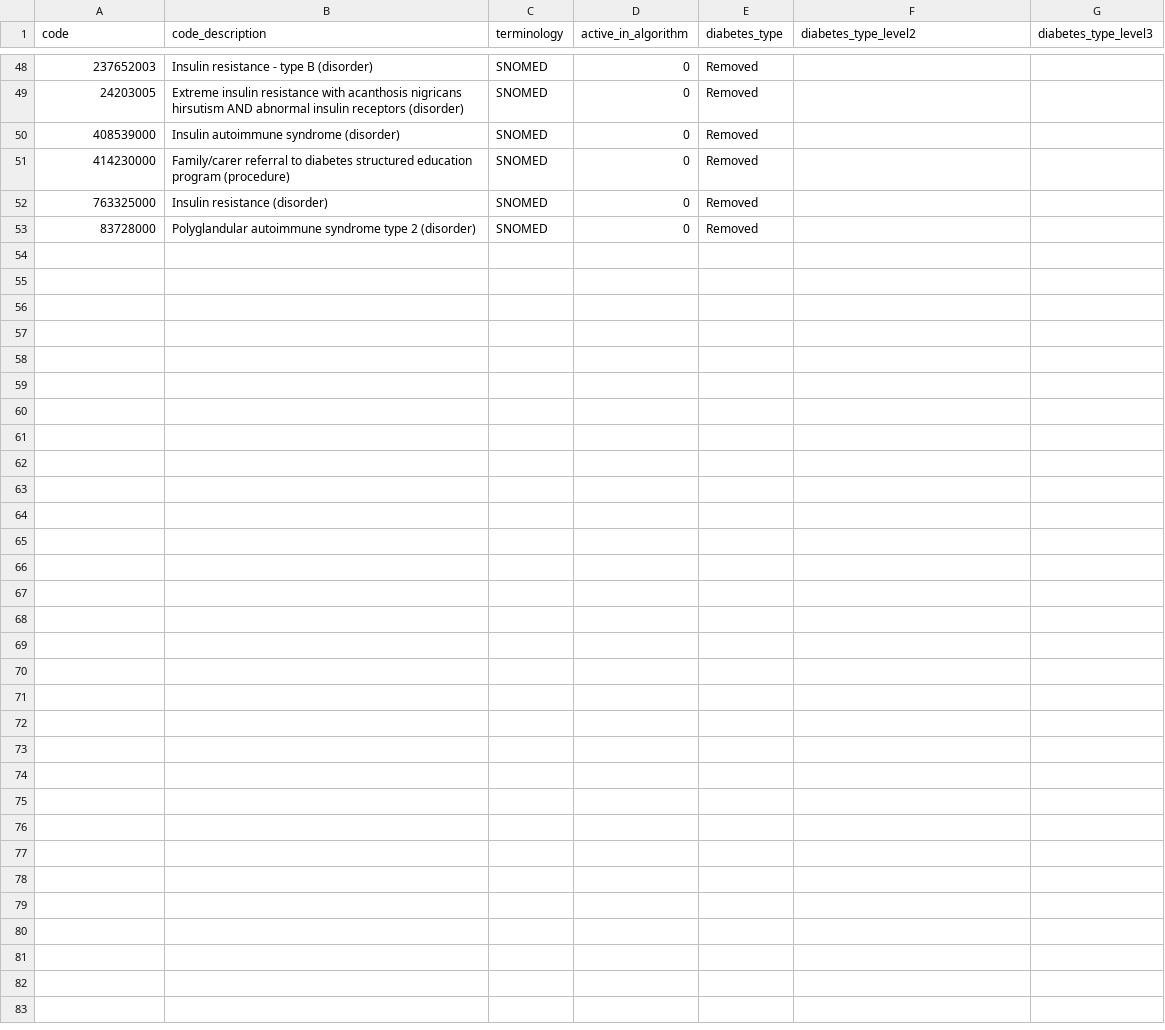
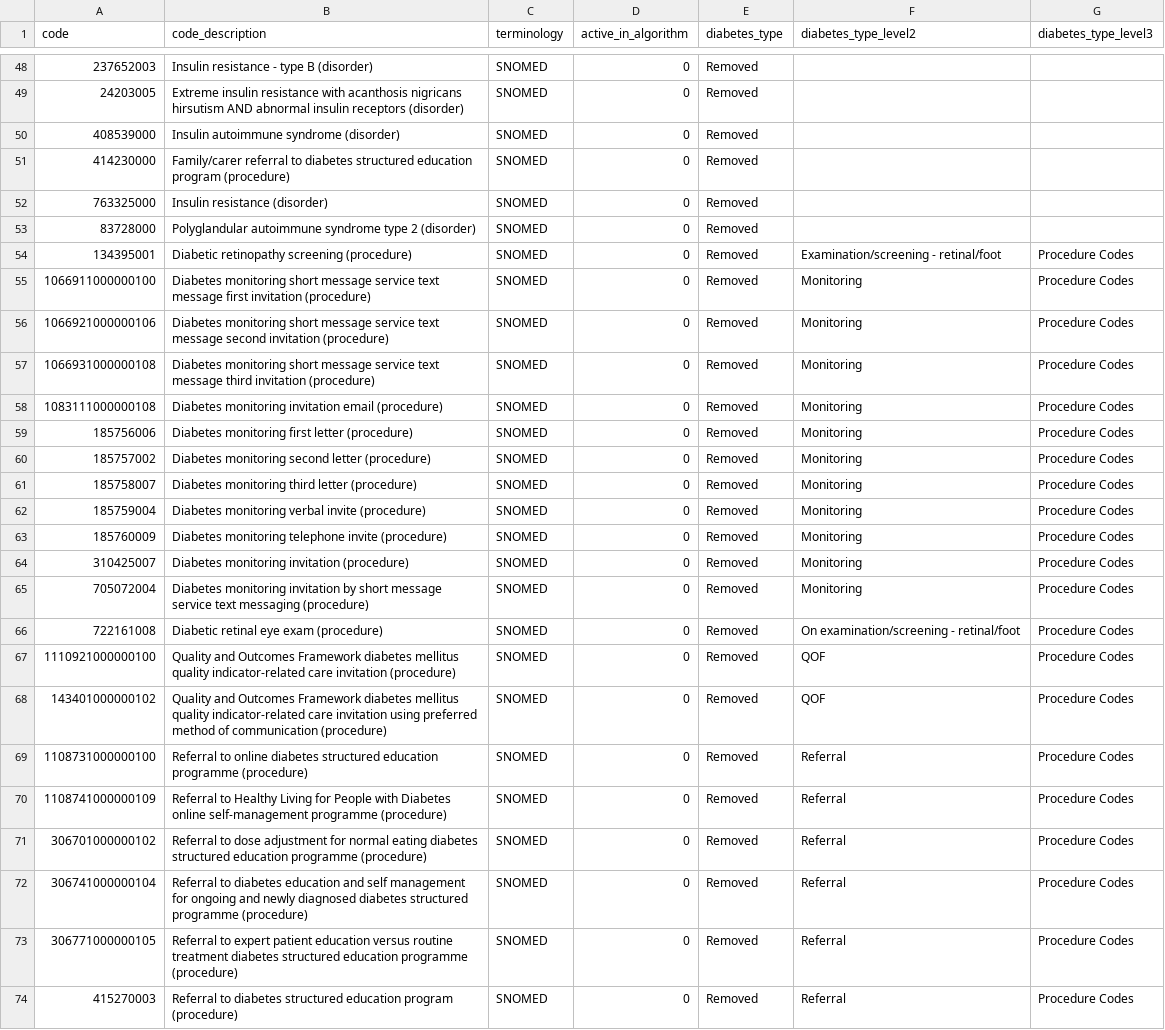
Before and after one commit to BHFDSC/hds_phenotypes_diabetes, a CSV file: codelists/diabetes_removed.csv, drawn as a sheet; only a part is shown, gaps mark what is left out; the diff names each change by its address in the sheet, - before the commit and + after, or states it on an @@ line.

Commit message:
removed procedure codes from NOS codelist and moved to Removed codelist

```diff
--- a/codelists/diabetes_removed.csv
+++ b/codelists/diabetes_removed.csv
+row 54: 134395001 | Diabetic retinopathy screening (procedure) | SNOMED | 0 | Removed | Examination/screening - retinal/foot | Procedure Codes
+row 55: 1066911000000100 | Diabetes monitoring short message service text message first invitation (procedure) | SNOMED | 0 | Removed | Monitoring | Procedure Codes
+row 56: 1066921000000106 | Diabetes monitoring short message service text message second invitation (procedure) | SNOMED | 0 | Removed | Monitoring | Procedure Codes
+row 57: 1066931000000108 | Diabetes monitoring short message service text message third invitation (procedure) | SNOMED | 0 | Removed | Monitoring | Procedure Codes
+row 58: 1083111000000108 | Diabetes monitoring invitation email (procedure) | SNOMED | 0 | Removed | Monitoring | Procedure Codes
+row 59: 185756006 | Diabetes monitoring first letter (procedure) | SNOMED | 0 | Removed | Monitoring | Procedure Codes
+row 60: 185757002 | Diabetes monitoring second letter (procedure) | SNOMED | 0 | Removed | Monitoring | Procedure Codes
+row 61: 185758007 | Diabetes monitoring third letter (procedure) | SNOMED | 0 | Removed | Monitoring | Procedure Codes
+row 62: 185759004 | Diabetes monitoring verbal invite (procedure) | SNOMED | 0 | Removed | Monitoring | Procedure Codes
+row 63: 185760009 | Diabetes monitoring telephone invite (procedure) | SNOMED | 0 | Removed | Monitoring | Procedure Codes
+row 64: 310425007 | Diabetes monitoring invitation (procedure) | SNOMED | 0 | Removed | Monitoring | Procedure Codes
+row 65: 705072004 | Diabetes monitoring invitation by short message service text messaging (procedure) | SNOMED | 0 | Removed | Monitoring | Procedure Codes
+row 66: 722161008 | Diabetic retinal eye exam (procedure) | SNOMED | 0 | Removed | On examination/screening - retinal/foot | Procedure Codes
+row 67: 1110921000000100 | Quality and Outcomes Framework diabetes mellitus quality indicator-related care invitation (procedure) | SNOMED | 0 | Removed | QOF | Procedure Codes
+row 68: 143401000000102 | Quality and Outcomes Framework diabetes mellitus quality indicator-related care invitation using preferred method of communication (procedure) | SNOMED | 0 | Removed | QOF | Procedure Codes
+row 69: 1108731000000100 | Referral to online diabetes structured education programme (procedure) | SNOMED | 0 | Removed | Referral | Procedure Codes
+row 70: 1108741000000109 | Referral to Healthy Living for People with Diabetes online self-management programme (procedure) | SNOMED | 0 | Removed | Referral | Procedure Codes
+row 71: 306701000000102 | Referral to dose adjustment for normal eating diabetes structured education programme (procedure) | SNOMED | 0 | Removed | Referral | Procedure Codes
+row 72: 306741000000104 | Referral to diabetes education and self management for ongoing and newly diagnosed diabetes structured programme (procedure) | SNOMED | 0 | Removed | Referral | Procedure Codes
+row 73: 306771000000105 | Referral to expert patient education versus routine treatment diabetes structured education programme (procedure) | SNOMED | 0 | Removed | Referral | Procedure Codes
+row 74: 415270003 | Referral to diabetes structured education program (procedure) | SNOMED | 0 | Removed | Referral | Procedure Codes
```
Also changed, not shown: codelists/diabetes_nos.csv.
